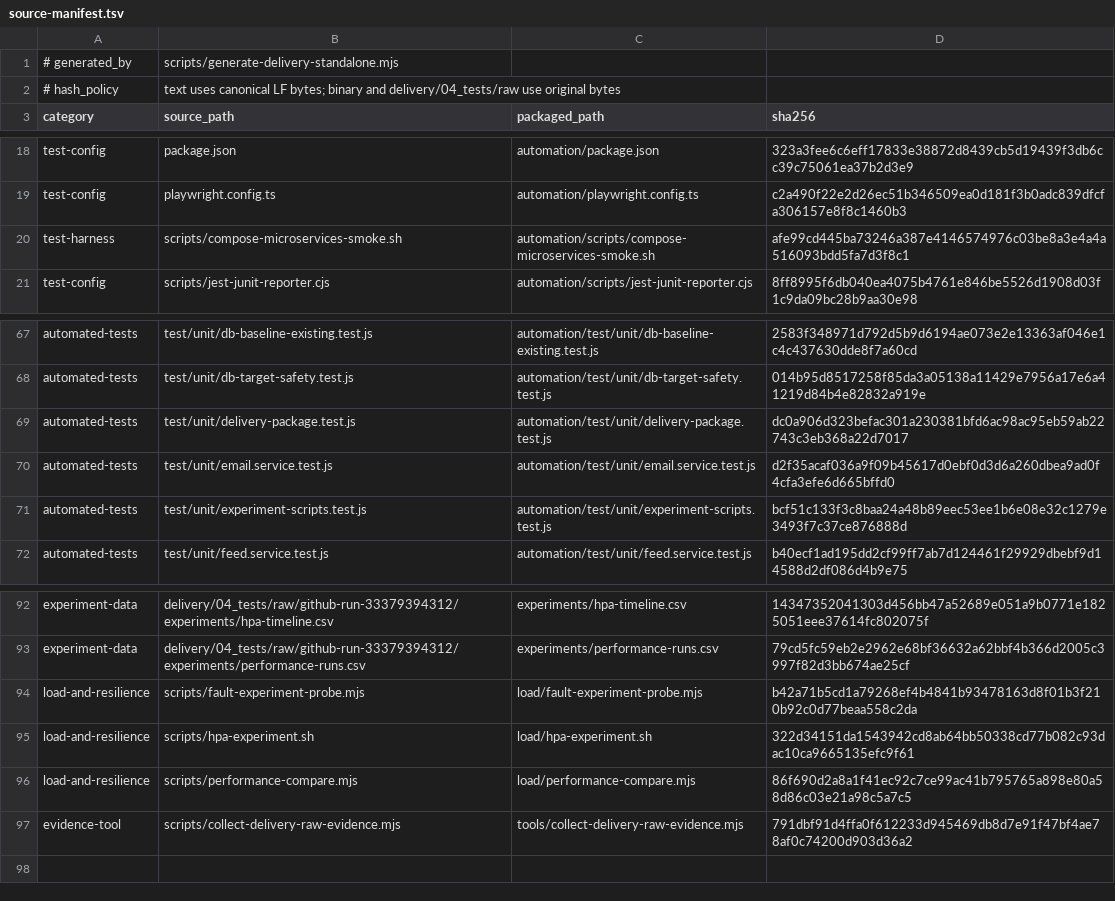
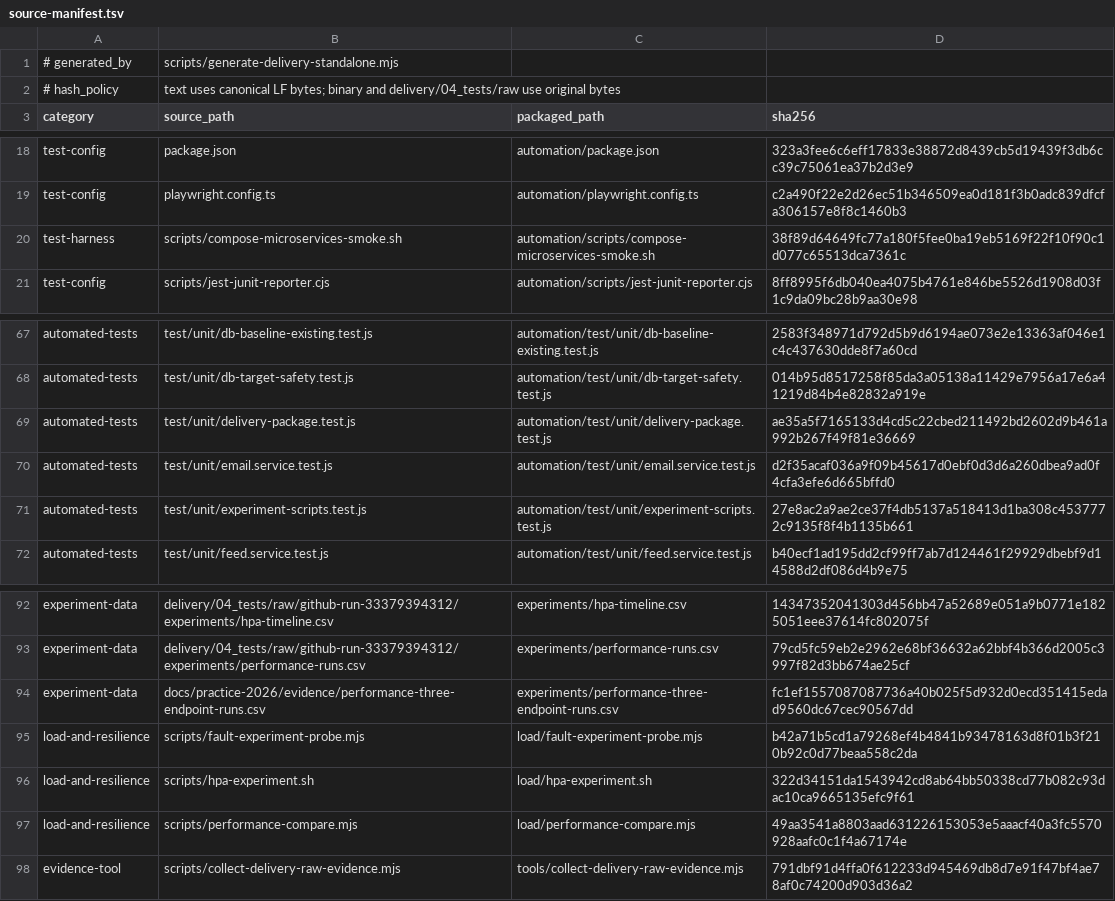
Before and after one commit to DanTargaryen/VideoPlayer, a TSV file: delivery/04_tests/source-manifest.tsv, drawn as a sheet; only a part is shown, gaps mark what is left out.

```diff
--- a/delivery/04_tests/source-manifest.tsv
+++ b/delivery/04_tests/source-manifest.tsv
@@ -19,3 +19,3 @@ test-config	package.json	automation/package.json	323a3fee6c6eff17833e38872d8439c
 test-config	playwright.config.ts	automation/playwright.config.ts	c2a490f22e2d26ec51b346509ea0d181f3b0adc839dfcfa306157e8f8c1460b3
-test-harness	scripts/compose-microservices-smoke.sh	automation/scripts/compose-microservices-smoke.sh	afe99cd445ba73246a387e4146574976c03be8a3e4a4a516093bdd5fa7d3f8c1
+test-harness	scripts/compose-microservices-smoke.sh	automation/scripts/compose-microservices-smoke.sh	38f89d64649fc77a180f5fee0ba19eb5169f22f10f90c1d077c65513dca7361c
 test-config	scripts/jest-junit-reporter.cjs	automation/scripts/jest-junit-reporter.cjs	8ff8995f6db040ea4075b4761e846be5526d1908d03f1c9da09bc28b9aa30e98
@@ -68,5 +68,5 @@ automated-tests	test/unit/db-baseline-existing.test.js	automation/test/unit/db-b
 automated-tests	test/unit/db-target-safety.test.js	automation/test/unit/db-target-safety.test.js	014b95d8517258f85da3a05138a11429e7956a17e6a41219d84b4e82832a919e
-automated-tests	test/unit/delivery-package.test.js	automation/test/unit/delivery-package.test.js	dc0a906d323befac301a230381bfd6ac98ac95eb59ab22743c3eb368a22d7017
+automated-tests	test/unit/delivery-package.test.js	automation/test/unit/delivery-package.test.js	ae35a5f7165133d4cd5c22cbed211492bd2602d9b461a992b267f49f81e36669
 automated-tests	test/unit/email.service.test.js	automation/test/unit/email.service.test.js	d2f35acaf036a9f09b45617d0ebf0d3d6a260dbea9ad0f4cfa3efe6d665bffd0
-automated-tests	test/unit/experiment-scripts.test.js	automation/test/unit/experiment-scripts.test.js	bcf51c133f3c8baa24a48b89eec53ee1b6e08e32c1279e3493f7c37ce876888d
+automated-tests	test/unit/experiment-scripts.test.js	automation/test/unit/experiment-scripts.test.js	27e8ac2a9ae2ce37f4db5137a518413d1ba308c4537772c9135f8f4b1135b661
 automated-tests	test/unit/feed.service.test.js	automation/test/unit/feed.service.test.js	b40ecf1ad195dd2cf99ff7ab7d124461f29929dbebf9d14588d2df086d4b9e75
@@ -93,5 +93,6 @@ experiment-data	delivery/04_tests/raw/github-run-33379394312/experiments/hpa-tim
 experiment-data	delivery/04_tests/raw/github-run-33379394312/experiments/performance-runs.csv	experiments/performance-runs.csv	79cd5fc59eb2e2962e68bf36632a62bbf4b366d2005c3997f82d3bb674ae25cf
+experiment-data	docs/practice-2026/evidence/performance-three-endpoint-runs.csv	experiments/performance-three-endpoint-runs.csv	fc1ef1557087087736a40b025f5d932d0ecd351415edad9560dc67cec90567dd
 load-and-resilience	scripts/fault-experiment-probe.mjs	load/fault-experiment-probe.mjs	b42a71b5cd1a79268ef4b4841b93478163d8f01b3f210b92c0d77beaa558c2da
 load-and-resilience	scripts/hpa-experiment.sh	load/hpa-experiment.sh	322d34151da1543942cd8ab64bb50338cd77b082c93dac10ca9665135efc9f61
-load-and-resilience	scripts/performance-compare.mjs	load/performance-compare.mjs	86f690d2a8a1f41ec92c7ce99ac41b795765a898e80a58d86c03e21a98c5a7c5
+load-and-resilience	scripts/performance-compare.mjs	load/performance-compare.mjs	49aa3541a8803aad631226153053e5aaacf40a3fc5570928aafc0c1f4a67174e
 evidence-tool	scripts/collect-delivery-raw-evidence.mjs	tools/collect-delivery-raw-evidence.mjs	791dbf91d4ffa0f612233d945469db8d7e91f47bf4ae78af0c74200d903d36a2
```
Also changed, not shown: delivery/03_devops/source-manifest.tsv, 27 other files.
